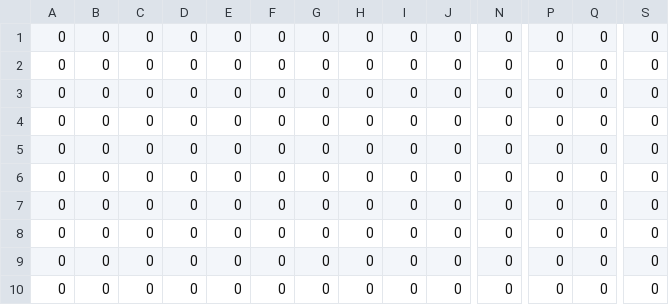
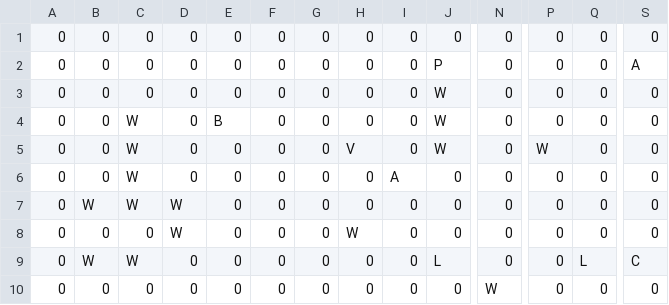
Before and after one commit to Karbb/zelda-CS50, a CSV file: levels/test.csv, drawn as a sheet; only a part is shown, gaps mark what is left out; the diff names each change by its address in the sheet, - before the commit and + after, or states it on an @@ line.

```diff
--- a/levels/test.csv
+++ b/levels/test.csv
-J2: 0
+J2: P
-S2: 0
+S2: A
-J3:J5: 0
+J3:J5: W
-C4:C7: 0
+C4:C7: W
-E4: 0
+E4: B
-H5: 0
+H5: V
-P5: 0
+P5: W
-I6: 0
+I6: A
-B7: 0
+B7: W
-D7:D8: 0
+D7:D8: W
-H8: 0
+H8: W
-B9: 0
+B9: W
-C9: 0
+C9: W
-J9: 0
+J9: L
-Q9: 0
+Q9: L
-S9: 0
+S9: C
-N10: 0
+N10: W
```
Also changed, not shown: 9 other files.
